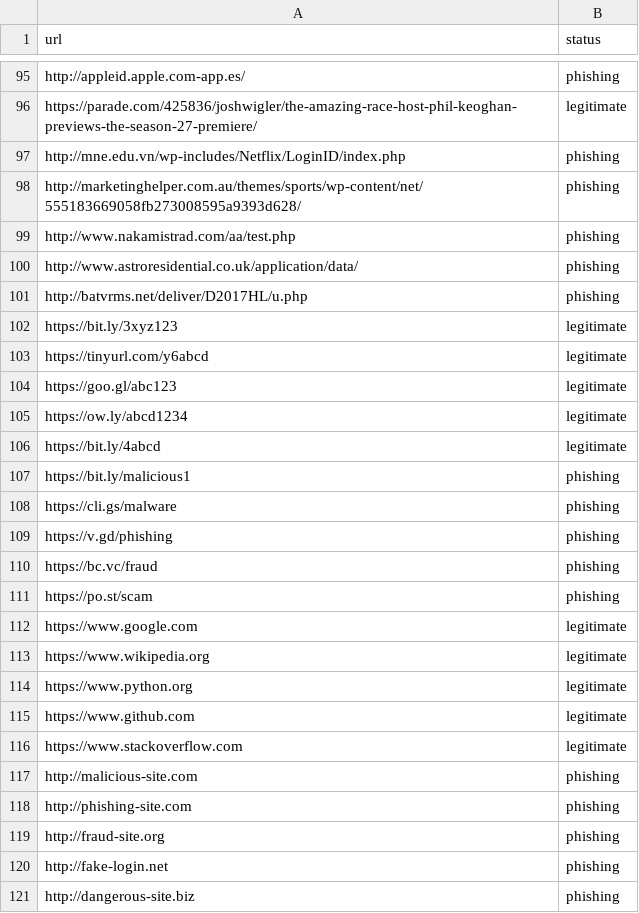
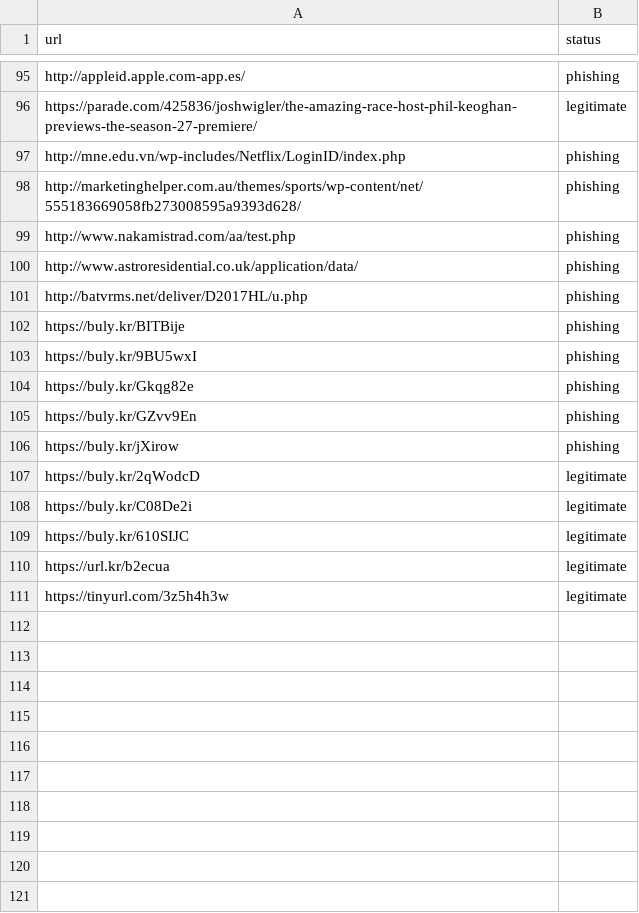
Before and after one commit to mmije0ng/web-phishing-detection, a CSV file: test_dataset.csv, drawn as a sheet; only a part is shown, gaps mark what is left out.

```diff
--- a/test_dataset.csv
+++ b/test_dataset.csv
@@ -101,21 +101,11 @@ http://www.astroresidential.co.uk/application/data/,phishing
 http://batvrms.net/deliver/D2017HL/u.php,phishing
-https://bit.ly/3xyz123,legitimate
-https://tinyurl.com/y6abcd,legitimate
-https://goo.gl/abc123,legitimate
-https://ow.ly/abcd1234,legitimate
-https://bit.ly/4abcd,legitimate
-https://bit.ly/malicious1,phishing
-https://cli.gs/malware,phishing
-https://v.gd/phishing,phishing
-https://bc.vc/fraud,phishing
-https://po.st/scam,phishing
-https://www.google.com,legitimate
-https://www.wikipedia.org,legitimate
-https://www.python.org,legitimate
-https://www.github.com,legitimate
-https://www.stackoverflow.com,legitimate
-http://malicious-site.com,phishing
-http://phishing-site.com,phishing
-http://fraud-site.org,phishing
-http://fake-login.net,phishing
-http://dangerous-site.biz,phishing
+https://buly.kr/BITBije, phishing
+https://buly.kr/9BU5wxI, phishing
+https://buly.kr/Gkqg82e, phishing
+https://buly.kr/GZvv9En, phishing
+https://buly.kr/jXirow, phishing
+https://buly.kr/2qWodcD, legitimate
+https://buly.kr/C08De2i, legitimate
+https://buly.kr/610SIJC, legitimate
+https://url.kr/b2ecua, legitimate
+https://tinyurl.com/3z5h4h3w, legitimate
```
Also changed, not shown: 3 other files.
